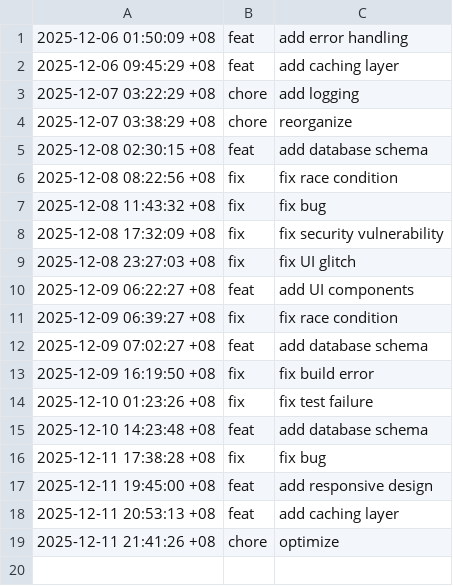
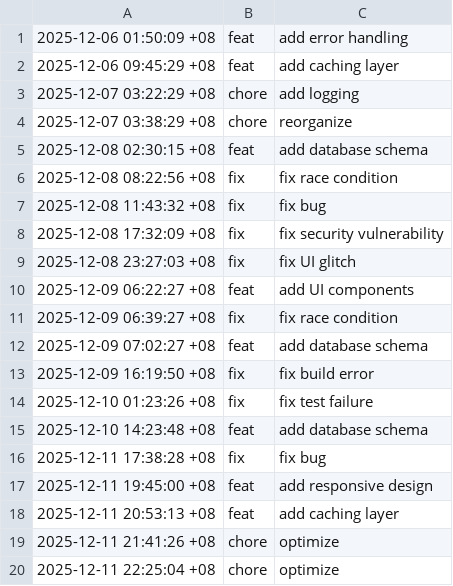
Before and after one commit to spidblitz/sandbox, a CSV file: data/changes.csv, drawn as a sheet; the diff names each change by its address in the sheet, - before the commit and + after, or states it on an @@ line.

Commit message:
chore: optimize code style and update related files

```diff
--- a/data/changes.csv
+++ b/data/changes.csv
+row 20: 2025-12-11 22:25:04 +08 | chore | optimize
```
Also changed, not shown: 1 other file.
